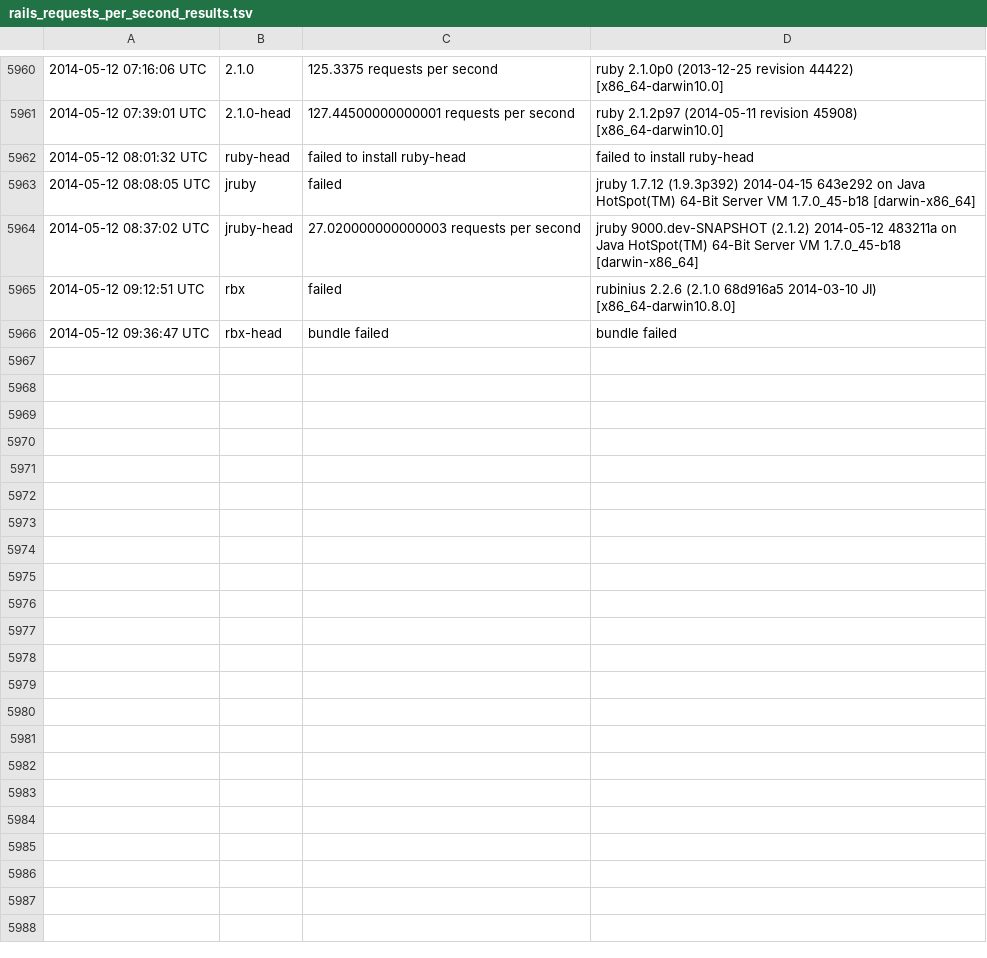
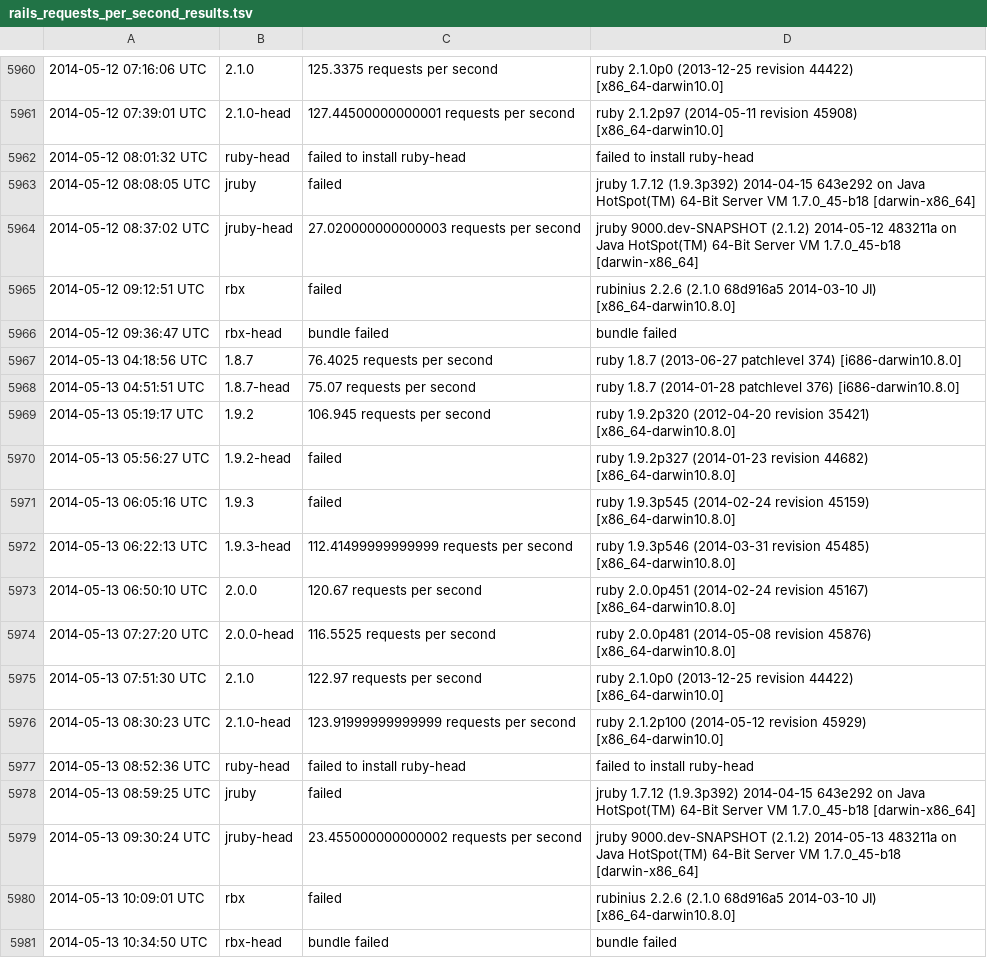
Before and after one commit to brianhempel/isrubyfastyet, a TSV file: results/rails_requests_per_second_results.tsv, drawn as a sheet; only a part is shown, gaps mark what is left out; the diff names each change by its address in the sheet, - before the commit and + after, or states it on an @@ line.

Commit message:
Autorunner: Results

```diff
--- a/results/rails_requests_per_second_results.tsv
+++ b/results/rails_requests_per_second_results.tsv
+row 5967: 2014-05-13 04:18:56 UTC | 1.8.7 | 76.4025 requests per second | ruby 1.8.7 (2013-06-27 patchlevel 374) [i686-darwin10.8.0]
+row 5968: 2014-05-13 04:51:51 UTC | 1.8.7-head | 75.07 requests per second | ruby 1.8.7 (2014-01-28 patchlevel 376) [i686-darwin10.8.0]
+row 5969: 2014-05-13 05:19:17 UTC | 1.9.2 | 106.945 requests per second | ruby 1.9.2p320 (2012-04-20 revision 35421) [x86_64-darwin10.8.0]
+row 5970: 2014-05-13 05:56:27 UTC | 1.9.2-head | failed | ruby 1.9.2p327 (2014-01-23 revision 44682) [x86_64-darwin10.8.0]
+row 5971: 2014-05-13 06:05:16 UTC | 1.9.3 | failed | ruby 1.9.3p545 (2014-02-24 revision 45159) [x86_64-darwin10.8.0]
+row 5972: 2014-05-13 06:22:13 UTC | 1.9.3-head | 112.41499999999999 requests per second | ruby 1.9.3p546 (2014-03-31 revision 45485) [x86_64-darwin10.8.0]
+row 5973: 2014-05-13 06:50:10 UTC | 2.0.0 | 120.67 requests per second | ruby 2.0.0p451 (2014-02-24 revision 45167) [x86_64-darwin10.8.0]
+row 5974: 2014-05-13 07:27:20 UTC | 2.0.0-head | 116.5525 requests per second | ruby 2.0.0p481 (2014-05-08 revision 45876) [x86_64-darwin10.8.0]
+row 5975: 2014-05-13 07:51:30 UTC | 2.1.0 | 122.97 requests per second | ruby 2.1.0p0 (2013-12-25 revision 44422) [x86_64-darwin10.0]
+row 5976: 2014-05-13 08:30:23 UTC | 2.1.0-head | 123.91999999999999 requests per second | ruby 2.1.2p100 (2014-05-12 revision 45929) [x86_64-darwin10.0]
+row 5977: 2014-05-13 08:52:36 UTC | ruby-head | failed to install ruby-head | failed to install ruby-head
+row 5978: 2014-05-13 08:59:25 UTC | jruby | failed | jruby 1.7.12 (1.9.3p392) 2014-04-15 643e292 on Java HotSpot(TM) 64-Bit Server VM 1.7.0_45-b18 [darwin-x86_64]
+row 5979: 2014-05-13 09:30:24 UTC | jruby-head | 23.455000000000002 requests per second | jruby 9000.dev-SNAPSHOT (2.1.2) 2014-05-13 483211a on Java HotSpot(TM) 64-Bit Server VM 1.7.0_45-b18 [darwin-x86_64]
+row 5980: 2014-05-13 10:09:01 UTC | rbx | failed | rubinius 2.2.6 (2.1.0 68d916a5 2014-03-10 JI) [x86_64-darwin10.8.0]
+row 5981: 2014-05-13 10:34:50 UTC | rbx-head | bundle failed | bundle failed
```
Also changed, not shown: results/rails_memory_usage_results.tsv, results/rails_requests_per_second_steady_state_results.tsv, 1 other file.
